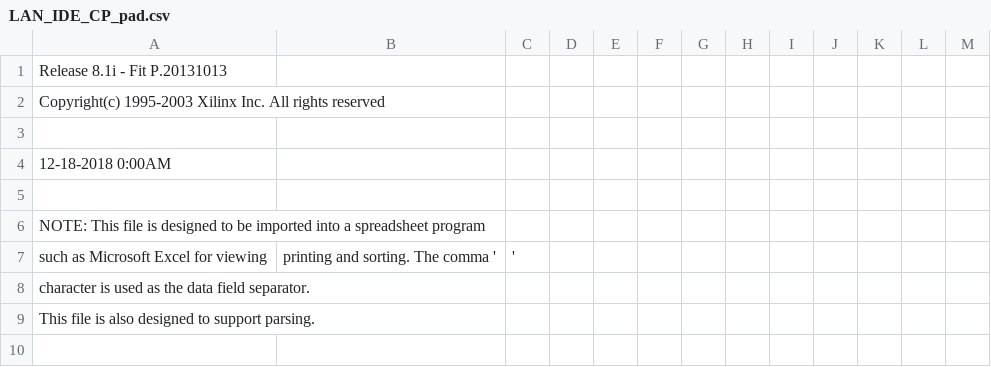
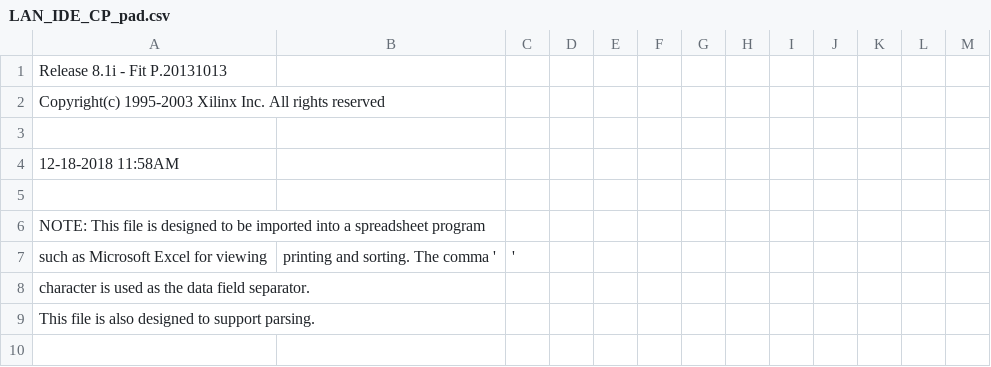
Before and after one commit to metaneutrons/Zorro-LAN-IDE, a CSV file: Logic/LAN_IDE/LAN_IDE_CP_pad.csv, drawn as a sheet; only a part is shown.

```diff
--- a/Logic/LAN_IDE/LAN_IDE_CP_pad.csv
+++ b/Logic/LAN_IDE/LAN_IDE_CP_pad.csv
@@ -3,3 +3,3 @@ Copyright(c) 1995-2003 Xilinx Inc. All rights reserved
 
-12-18-2018  0:00AM
+12-18-2018 11:58AM
 
```
Also changed, not shown: 40 other files.
